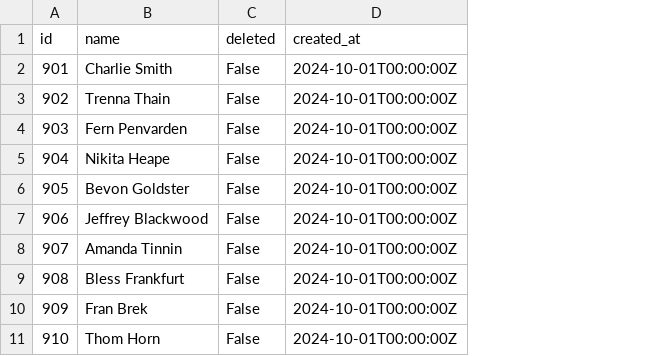
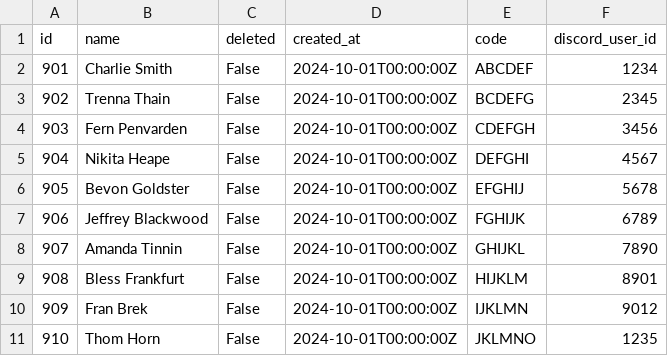
Before and after one commit to somecallmehans/league_app, a CSV file: tome/test_db_seeds/100_participants.csv, drawn as a sheet; the diff names each change by its address in the sheet, - before the commit and + after, or states it on an @@ line.

```diff
--- a/tome/test_db_seeds/100_participants.csv
+++ b/tome/test_db_seeds/100_participants.csv
+column E (code), rows 2-11: ABCDEF | BCDEFG | CDEFGH | DEFGHI | EFGHIJ | FGHIJK | GHIJKL | HIJKLM | IJKLMN | JKLMNO
+column F (discord_user_id), rows 2-11: 1234 | 2345 | 3456 | 4567 | 5678 | 6789 | 7890 | 8901 | 9012 | 1235
```
Also changed, not shown: 4 other files.
